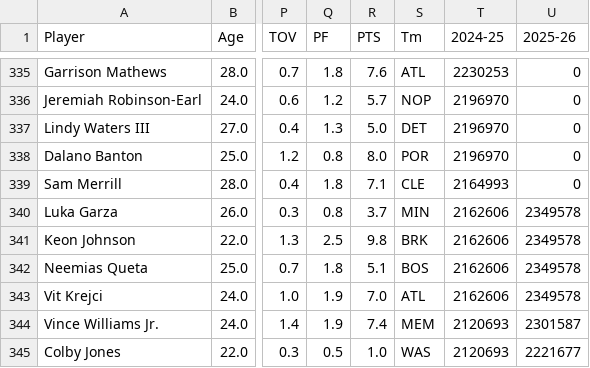
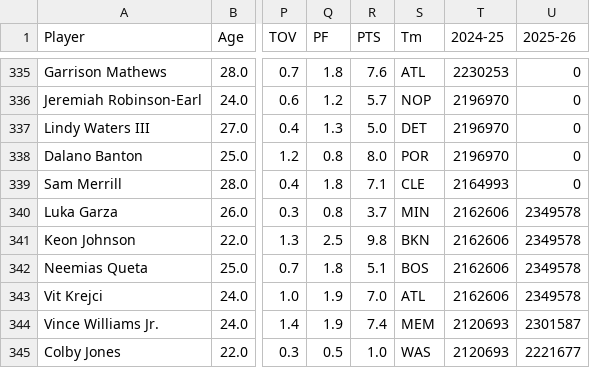
Before and after one commit to Divo123-tech/NBATradeMachine, a CSV file: server/src/main/resources/data/players_data.csv, drawn as a sheet; only a part is shown, gaps mark what is left out; the diff covers the shown part only; the diff names each change by its address in the sheet, - before the commit and + after, or states it on an @@ line.

```diff
--- a/server/src/main/resources/data/players_data.csv
+++ b/server/src/main/resources/data/players_data.csv
-S341 (Tm): BRK
+S341 (Tm): BKN
```
Also changed, not shown: 13 edited cells elsewhere in this file.
